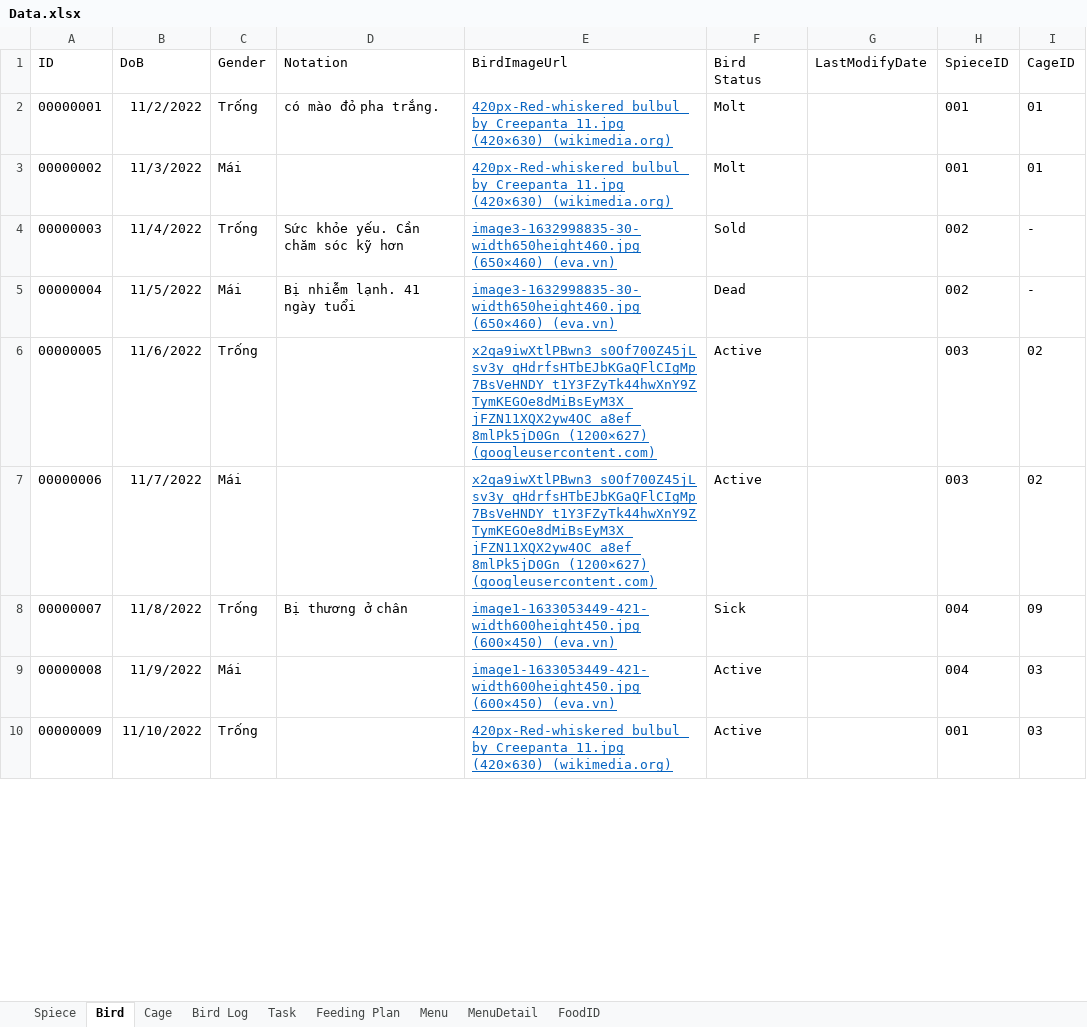
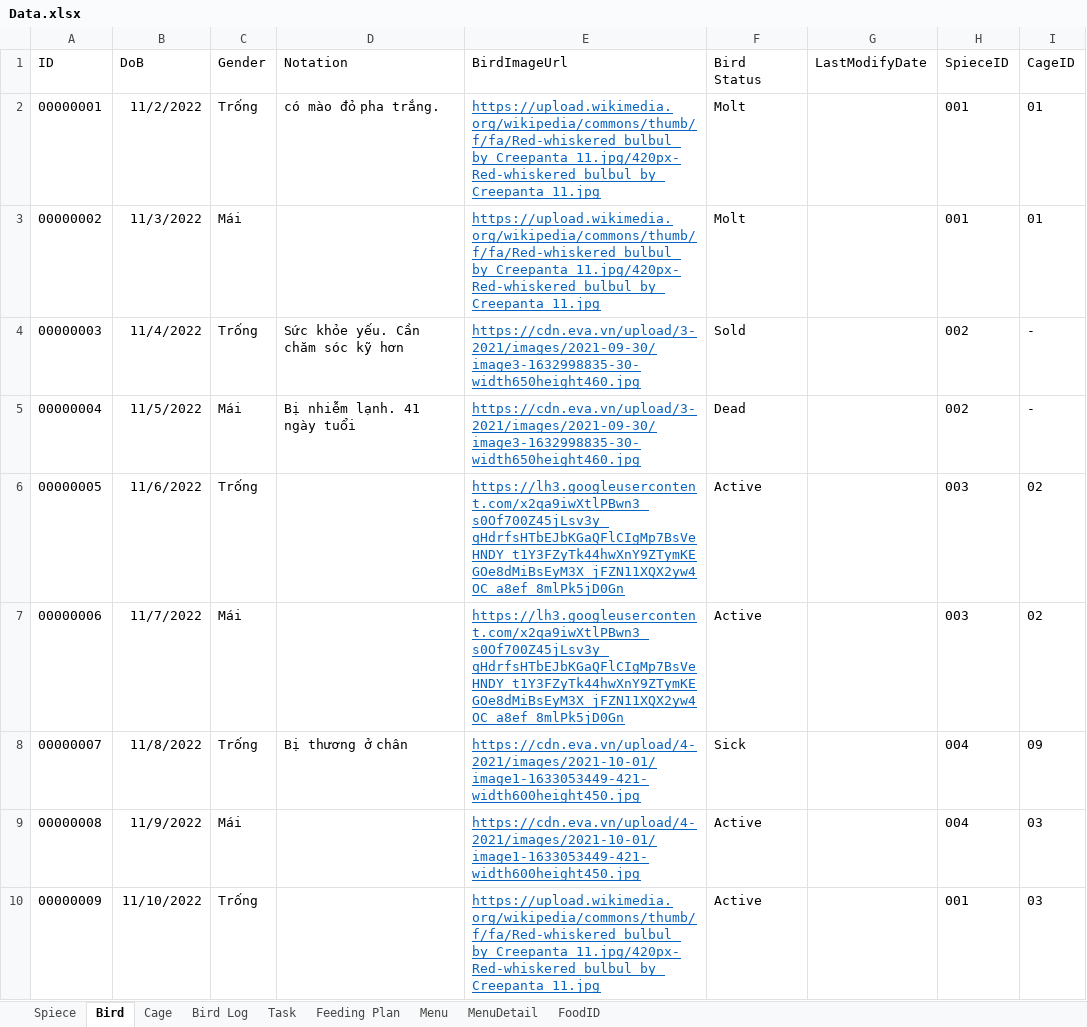
Before and after one commit to SWP391-FIGY/back-end, an Excel workbook: Data.xlsx, sheet Bird, drawn as a sheet; only a part is shown; values as stored, in another font and other column widths than the file's, no borders; the diff covers the shown part only; the diff names each change by its address in the sheet, - before the commit and + after, or states it on an @@ line.

```diff
--- a/Data.xlsx (sheet Bird)
+++ b/Data.xlsx (sheet Bird)
-E2:E3 (BirdImageUrl): 420px-Red-whiskered_bulbul_by_Creepanta_11.jpg (420×630) (wikimedia.org)
+E2:E3 (BirdImageUrl): https://upload.wikimedia.org/wikipedia/commons/thumb/f/fa/Red-whiskered_bulbul_by_Creepanta_11.jpg/420px-Red-whiskered_bulbul_by_Creepanta_11.jpg
-E4:E5 (BirdImageUrl): image3-1632998835-30-width650height460.jpg (650×460) (eva.vn)
+E4:E5 (BirdImageUrl): https://cdn.eva.vn/upload/3-2021/images/2021-09-30/image3-1632998835-30-width650height460.jpg
-E6:E7 (BirdImageUrl): x2qa9iwXtlPBwn3_s0Of700Z45jLsv3y_qHdrfsHTbEJbKGaQFlCIgMp7BsVeHNDY_t1Y3FZyTk44hwXnY9ZTymKEGOe8dMiBsEyM3X_jFZN11XQX2yw4OC_a8ef_8mlPk5jD0Gn (1200×627) (googleusercontent.com)
+E6:E7 (BirdImageUrl): https://lh3.googleusercontent.com/x2qa9iwXtlPBwn3_s0Of700Z45jLsv3y_qHdrfsHTbEJbKGaQFlCIgMp7BsVeHNDY_t1Y3FZyTk44hwXnY9ZTymKEGOe8dMiBsEyM3X_jFZN11XQX2yw4OC_a8ef_8mlPk5jD0Gn
-E8:E9 (BirdImageUrl): image1-1633053449-421-width600height450.jpg (600×450) (eva.vn)
+E8:E9 (BirdImageUrl): https://cdn.eva.vn/upload/4-2021/images/2021-10-01/image1-1633053449-421-width600height450.jpg
-E10 (BirdImageUrl): 420px-Red-whiskered_bulbul_by_Creepanta_11.jpg (420×630) (wikimedia.org)
+E10 (BirdImageUrl): https://upload.wikimedia.org/wikipedia/commons/thumb/f/fa/Red-whiskered_bulbul_by_Creepanta_11.jpg/420px-Red-whiskered_bulbul_by_Creepanta_11.jpg
```
Also changed, not shown: 9 edited cells elsewhere in this sheet, sheet Bird Log, sheet Cage, sheet Spiece, 9 other files.
